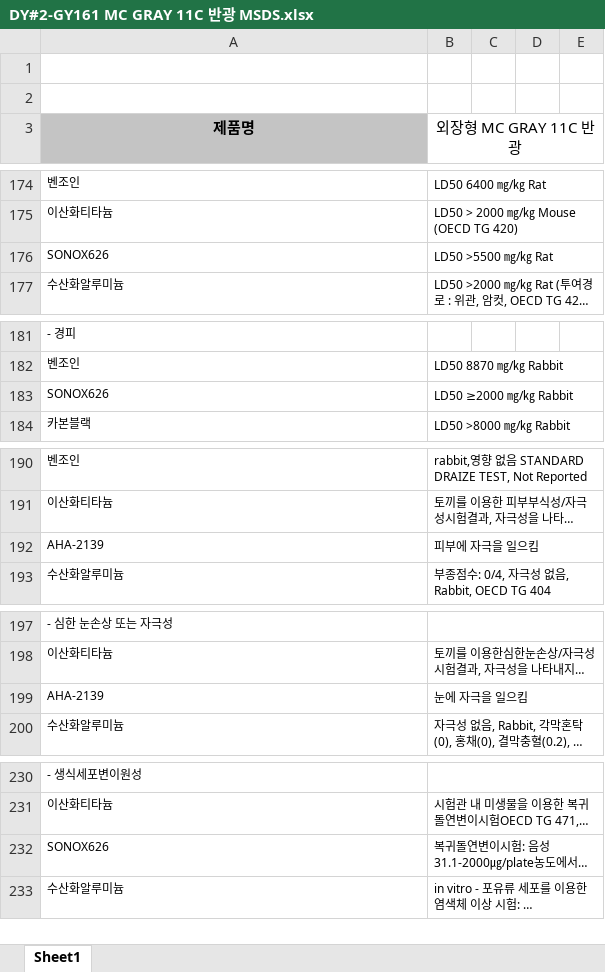
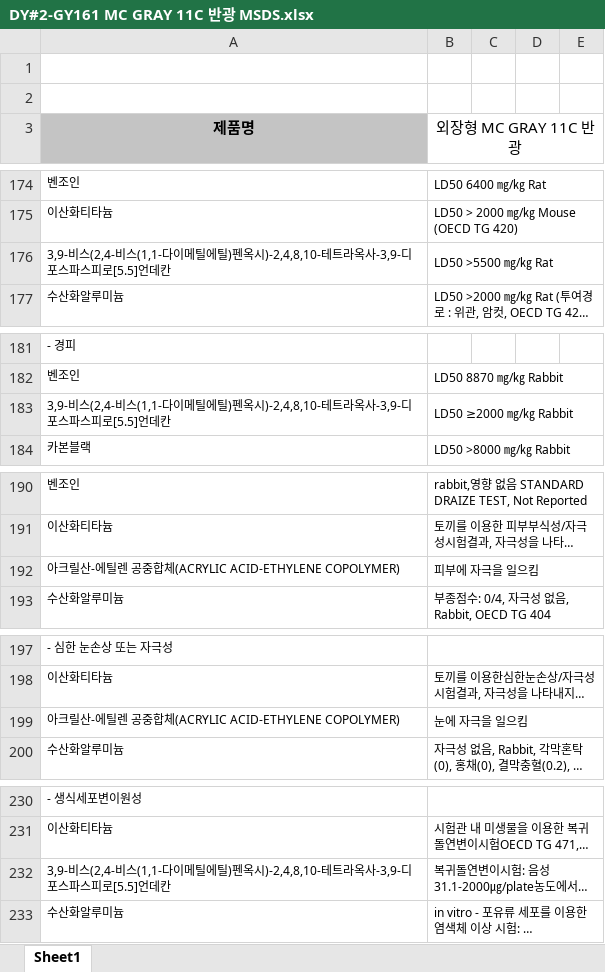
Before and after one commit to Spread1255/daeyang-pnt, an Excel workbook: msds-source/output/batch-2026-10/DY#2-GY161 MC GRAY 11C 반광 MSDS.xlsx, sheet Sheet1, drawn as a sheet; only a part is shown, gaps mark what is left out; long unchanged cells end in …; values as stored, in another font and other column widths than the file's, no borders; charts and pictures not drawn; the diff covers the shown part only; the diff names each change by its address in the sheet, - before the commit and + after, or states it on an @@ line.

```diff
--- a/msds-source/output/batch-2026-10/DY#2-GY161 MC GRAY 11C 반광 MSDS.xlsx (sheet Sheet1)
+++ b/msds-source/output/batch-2026-10/DY#2-GY161 MC GRAY 11C 반광 MSDS.xlsx (sheet Sheet1)
-A176 (제품명): SONOX626
+A176 (제품명): 3,9-비스(2,4-비스(1,1-다이메틸에틸)펜옥시)-2,4,8,10-테트라옥사-3,9-디포스파스피로[5.5]언데칸
-A183 (제품명): SONOX626
+A183 (제품명): 3,9-비스(2,4-비스(1,1-다이메틸에틸)펜옥시)-2,4,8,10-테트라옥사-3,9-디포스파스피로[5.5]언데칸
-A192 (제품명): AHA-2139
+A192 (제품명): 아크릴산-에틸렌 공중합체(ACRYLIC ACID-ETHYLENE COPOLYMER)
-A199 (제품명): AHA-2139
+A199 (제품명): 아크릴산-에틸렌 공중합체(ACRYLIC ACID-ETHYLENE COPOLYMER)
-A232 (제품명): SONOX626
+A232 (제품명): 3,9-비스(2,4-비스(1,1-다이메틸에틸)펜옥시)-2,4,8,10-테트라옥사-3,9-디포스파스피로[5.5]언데칸
```
Also changed, not shown: 5 edited cells elsewhere in this sheet, msds-source/output/batch-2026-10/DY#2-BL090 SF-6505(DEEP BLUE) 반광 MSDS.xlsx, msds-source/output/batch-2026-10/DY#2-BR046 G-324501 무광 MSDS.xlsx, 54 other files.
